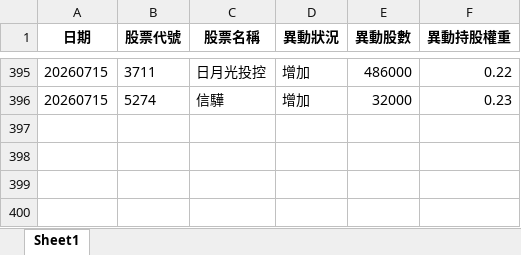
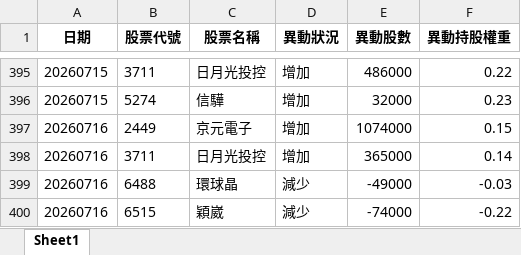
Before and after one commit to moneyorz/00981a-tracker, an Excel workbook: 每日異動紀錄.xlsx, sheet Sheet1, drawn as a sheet; only a part is shown, gaps mark what is left out; values as stored, in another font and other column widths than the file's, no borders; the diff names each change by its address in the sheet, - before the commit and + after, or states it on an @@ line.

```diff
--- a/每日異動紀錄.xlsx (sheet Sheet1)
+++ b/每日異動紀錄.xlsx (sheet Sheet1)
+row 397: 20260716 | 2449 | 京元電子 | 增加 | 1074000 | 0.15
+row 398: 20260716 | 3711 | 日月光投控 | 增加 | 365000 | 0.14
+row 399: 20260716 | 6488 | 環球晶 | 減少 | -49000 | -0.03
+row 400: 20260716 | 6515 | 穎崴 | 減少 | -74000 | -0.22
```
Also changed, not shown: 1 other file.
